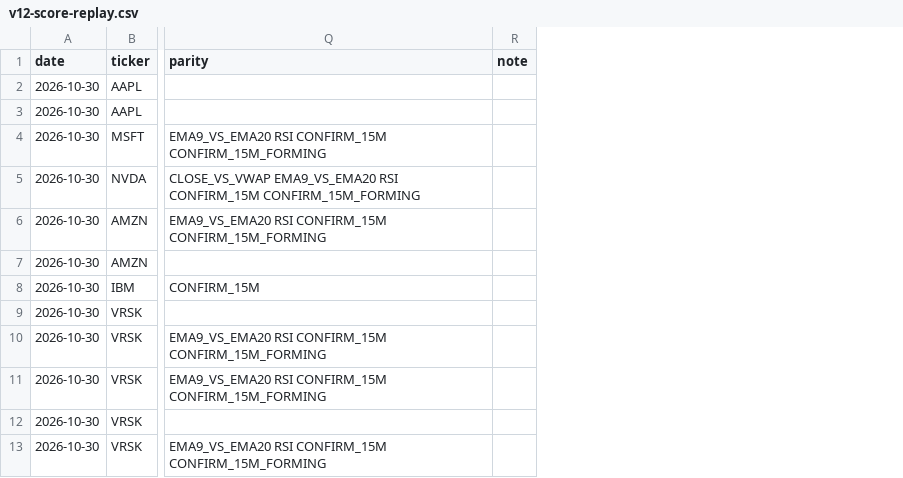
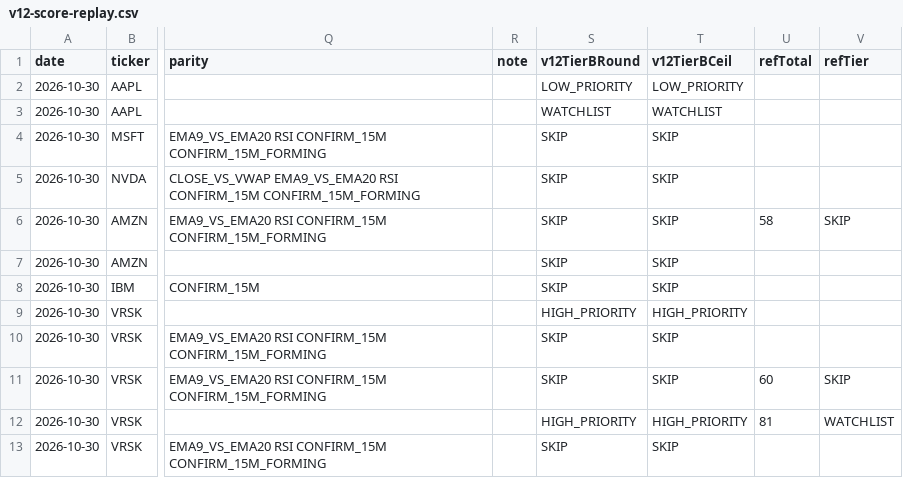
Before and after one commit to rbhakat-stack/Day-Trading-Manual, a CSV file: calculator/tools/rvol-parity/v12-score-replay.csv, drawn as a sheet; only a part is shown, gaps mark what is left out; the diff names each change by its address in the sheet, - before the commit and + after, or states it on an @@ line.

```diff
--- a/calculator/tools/rvol-parity/v12-score-replay.csv
+++ b/calculator/tools/rvol-parity/v12-score-replay.csv
+column S (v12TierBRound), rows 2-13: LOW_PRIORITY | WATCHLIST | SKIP | SKIP | SKIP | SKIP | SKIP | HIGH_PRIORITY | SKIP | SKIP | HIGH_PRIORITY | SKIP
+column T (v12TierBCeil), rows 2-13: LOW_PRIORITY | WATCHLIST | SKIP | SKIP | SKIP | SKIP | SKIP | HIGH_PRIORITY | SKIP | SKIP | HIGH_PRIORITY | SKIP
+column U (refTotal), rows 6-12: 58 |  |  |  |  | 60 | 81
+column V (refTier), rows 6-12: SKIP |  |  |  |  | SKIP | WATCHLIST
```
Also changed, not shown: 2 other files.
